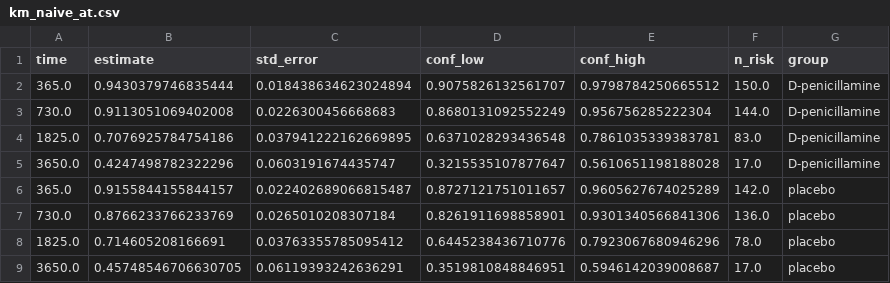
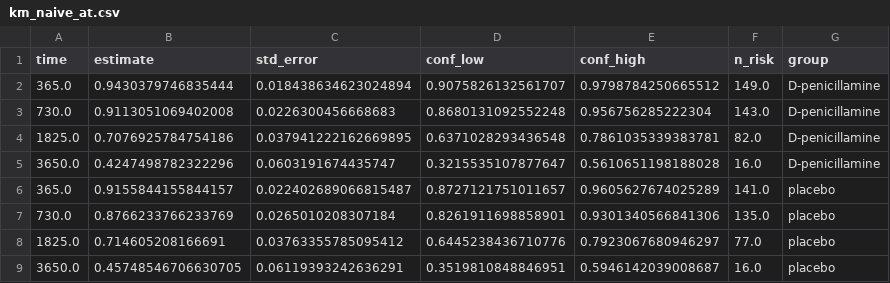
Before and after one commit to mizuy/statract, a CSV file: docs/examples/assets/cif_pbc/km_naive_at.csv, drawn as a sheet.

```diff
--- a/docs/examples/assets/cif_pbc/km_naive_at.csv
+++ b/docs/examples/assets/cif_pbc/km_naive_at.csv
@@ -1,9 +1,9 @@
 time,estimate,std_error,conf_low,conf_high,n_risk,group
-365.0,0.9430379746835444,0.018438634623024894,0.9075826132561707,0.9798784250665512,150.0,D-penicillamine
-730.0,0.9113051069402008,0.0226300456668683,0.8680131092552249,0.956756285222304,144.0,D-penicillamine
-1825.0,0.7076925784754186,0.037941222162669895,0.6371028293436548,0.7861035339383781,83.0,D-penicillamine
-3650.0,0.4247498782322296,0.0603191674435747,0.3215535107877647,0.5610651198188028,17.0,D-penicillamine
-365.0,0.9155844155844157,0.022402689066815487,0.8727121751011657,0.9605627674025289,142.0,placebo
-730.0,0.8766233766233769,0.0265010208307184,0.8261911698858901,0.9301340566841306,136.0,placebo
-1825.0,0.714605208166691,0.03763355785095412,0.6445238436710776,0.7923067680946296,78.0,placebo
-3650.0,0.45748546706630705,0.06119393242636291,0.3519810848846951,0.5946142039008687,17.0,placebo
+365.0,0.9430379746835444,0.018438634623024894,0.9075826132561707,0.9798784250665512,149.0,D-penicillamine
+730.0,0.9113051069402008,0.0226300456668683,0.8680131092552248,0.956756285222304,143.0,D-penicillamine
+1825.0,0.7076925784754186,0.037941222162669895,0.6371028293436548,0.7861035339383781,82.0,D-penicillamine
+3650.0,0.4247498782322296,0.0603191674435747,0.3215535107877647,0.5610651198188028,16.0,D-penicillamine
+365.0,0.9155844155844157,0.022402689066815487,0.8727121751011657,0.9605627674025289,141.0,placebo
+730.0,0.8766233766233769,0.0265010208307184,0.8261911698858901,0.9301340566841306,135.0,placebo
+1825.0,0.714605208166691,0.03763355785095412,0.6445238436710776,0.7923067680946297,77.0,placebo
+3650.0,0.45748546706630705,0.06119393242636291,0.3519810848846951,0.5946142039008687,16.0,placebo
```
Also changed, not shown: docs/examples/assets/aft_rotterdam/km_at.csv, docs/examples/assets/cif_pbc/cif_death_at.csv, 11 other files.
